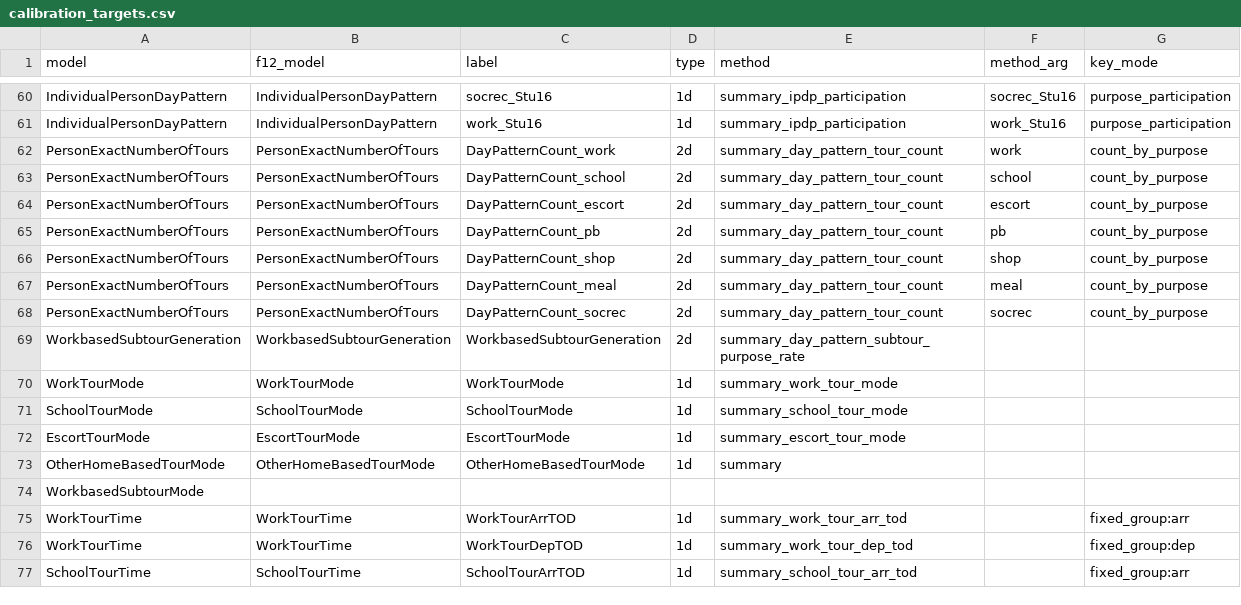
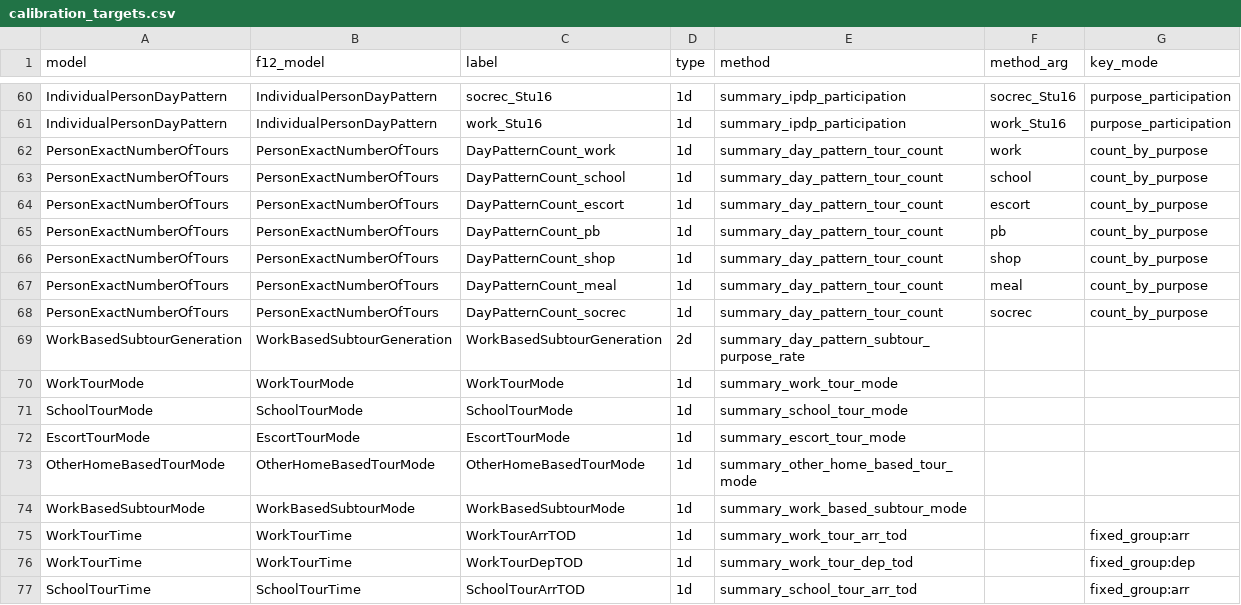
Before and after one commit to wsp-sag/client_chattanooga_rtp_update, a CSV file: virginie/Daysim_summaries/calibration_targets.csv, drawn as a sheet; only a part is shown, gaps mark what is left out.

```diff
--- a/virginie/Daysim_summaries/calibration_targets.csv
+++ b/virginie/Daysim_summaries/calibration_targets.csv
@@ -61,10 +61,10 @@ IndividualPersonDayPattern,IndividualPersonDayPattern,socrec_Stu16,1d,summary_ip
 IndividualPersonDayPattern,IndividualPersonDayPattern,work_Stu16,1d,summary_ipdp_participation,work_Stu16,purpose_participation
-PersonExactNumberOfTours,PersonExactNumberOfTours,DayPatternCount_work,2d,summary_day_pattern_tour_count,work,count_by_purpose
-PersonExactNumberOfTours,PersonExactNumberOfTours,DayPatternCount_school,2d,summary_day_pattern_tour_count,school,count_by_purpose
-PersonExactNumberOfTours,PersonExactNumberOfTours,DayPatternCount_escort,2d,summary_day_pattern_tour_count,escort,count_by_purpose
-PersonExactNumberOfTours,PersonExactNumberOfTours,DayPatternCount_pb,2d,summary_day_pattern_tour_count,pb,count_by_purpose
-PersonExactNumberOfTours,PersonExactNumberOfTours,DayPatternCount_shop,2d,summary_day_pattern_tour_count,shop,count_by_purpose
-PersonExactNumberOfTours,PersonExactNumberOfTours,DayPatternCount_meal,2d,summary_day_pattern_tour_count,meal,count_by_purpose
-PersonExactNumberOfTours,PersonExactNumberOfTours,DayPatternCount_socrec,2d,summary_day_pattern_tour_count,socrec,count_by_purpose
-WorkbasedSubtourGeneration,WorkbasedSubtourGeneration,WorkbasedSubtourGeneration,2d,summary_day_pattern_subtour_purpose_rate,,
+PersonExactNumberOfTours,PersonExactNumberOfTours,DayPatternCount_work,1d,summary_day_pattern_tour_count,work,count_by_purpose
+PersonExactNumberOfTours,PersonExactNumberOfTours,DayPatternCount_school,1d,summary_day_pattern_tour_count,school,count_by_purpose
+PersonExactNumberOfTours,PersonExactNumberOfTours,DayPatternCount_escort,1d,summary_day_pattern_tour_count,escort,count_by_purpose
+PersonExactNumberOfTours,PersonExactNumberOfTours,DayPatternCount_pb,1d,summary_day_pattern_tour_count,pb,count_by_purpose
+PersonExactNumberOfTours,PersonExactNumberOfTours,DayPatternCount_shop,1d,summary_day_pattern_tour_count,shop,count_by_purpose
+PersonExactNumberOfTours,PersonExactNumberOfTours,DayPatternCount_meal,1d,summary_day_pattern_tour_count,meal,count_by_purpose
+PersonExactNumberOfTours,PersonExactNumberOfTours,DayPatternCount_socrec,1d,summary_day_pattern_tour_count,socrec,count_by_purpose
+WorkBasedSubtourGeneration,WorkBasedSubtourGeneration,WorkBasedSubtourGeneration,2d,summary_day_pattern_subtour_purpose_rate,,
 WorkTourMode,WorkTourMode,WorkTourMode,1d,summary_work_tour_mode,,
@@ -72,4 +72,4 @@ SchoolTourMode,SchoolTourMode,SchoolTourMode,1d,summary_school_tour_mode,,
 EscortTourMode,EscortTourMode,EscortTourMode,1d,summary_escort_tour_mode,,
-OtherHomeBasedTourMode,OtherHomeBasedTourMode,OtherHomeBasedTourMode,1d,summary,,
-WorkbasedSubtourMode,,,,,,
+OtherHomeBasedTourMode,OtherHomeBasedTourMode,OtherHomeBasedTourMode,1d,summary_other_home_based_tour_mode,,
+WorkBasedSubtourMode,WorkBasedSubtourMode,WorkBasedSubtourMode,1d,summary_work_based_subtour_mode,,
 WorkTourTime,WorkTourTime,WorkTourArrTOD,1d,summary_work_tour_arr_tod,,fixed_group:arr
```
Also changed, not shown: virginie/Daysim_summaries/calibration_mapping.csv, 6 other files.
